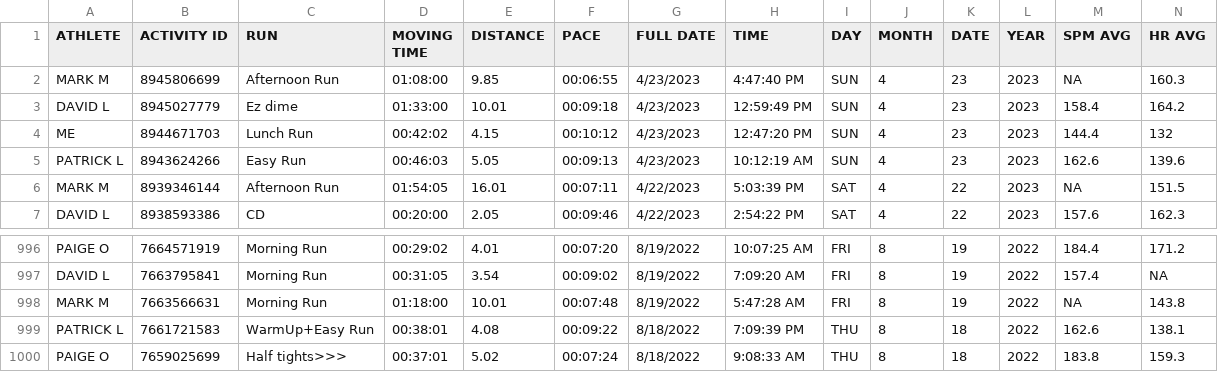
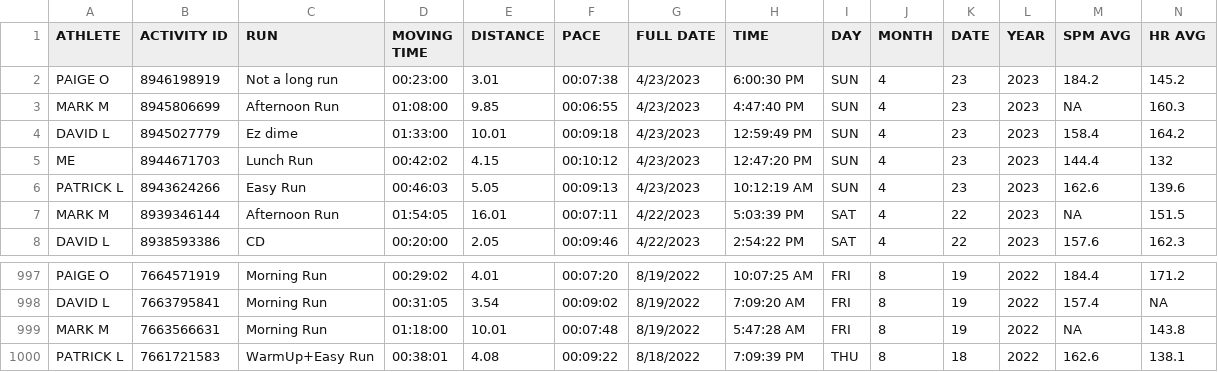
Before and after one commit to jacobreesmontgomery/Strava-API-and-Sheets-Integration, a CSV file: python/data/GOONS_ACTIVITIES.csv, drawn as a sheet; only a part is shown, gaps mark what is left out; removed rows and columns are numbered as before the commit, all else as after; rows hold the shown columns only; the diff names each change by its address in the sheet, - before the commit and + after, or states it on an @@ line.

```diff
--- a/python/data/GOONS_ACTIVITIES.csv
+++ b/python/data/GOONS_ACTIVITIES.csv
+row 2: PAIGE O | 8946198919 | Not a long run | 00:23:00 | 3.01 | 00:07:38 | 4/23/2023 | 6:00:30 PM | SUN | 4 | 23 | 2023 | 184.2 | 145.2
-row 1000: PAIGE O | 7659025699 | Half tights>>> | 00:37:01 | 5.02 | 00:07:24 | 8/18/2022 | 9:08:33 AM | THU | 8 | 18 | 2022 | 183.8 | 159.3
```
Also changed, not shown: 1 other file.
